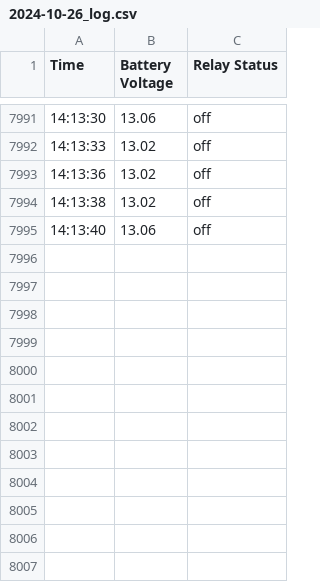
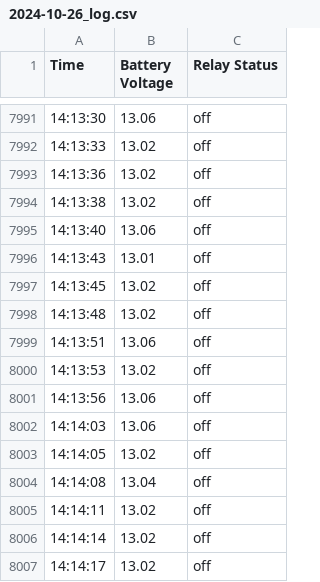
Before and after one commit to aruncs31s/Solar-Battery-Meter-Scraper, a CSV file: src/readings/csv/2024-10-26_log.csv, drawn as a sheet; only a part is shown, gaps mark what is left out.

Commit message:
update readings

```diff
--- a/src/readings/csv/2024-10-26_log.csv
+++ b/src/readings/csv/2024-10-26_log.csv
@@ -7995 +7995,13 @@ Time ,Battery Voltage ,Relay Status
 14:13:40,13.06,off
+14:13:43,13.01,off
+14:13:45,13.02,off
+14:13:48,13.02,off
+14:13:51,13.06,off
+14:13:53,13.02,off
+14:13:56,13.06,off
+14:14:03,13.06,off
+14:14:05,13.02,off
+14:14:08,13.04,off
+14:14:11,13.02,off
+14:14:14,13.02,off
+14:14:17,13.02,off
```
Also changed, not shown: 1 other file.
